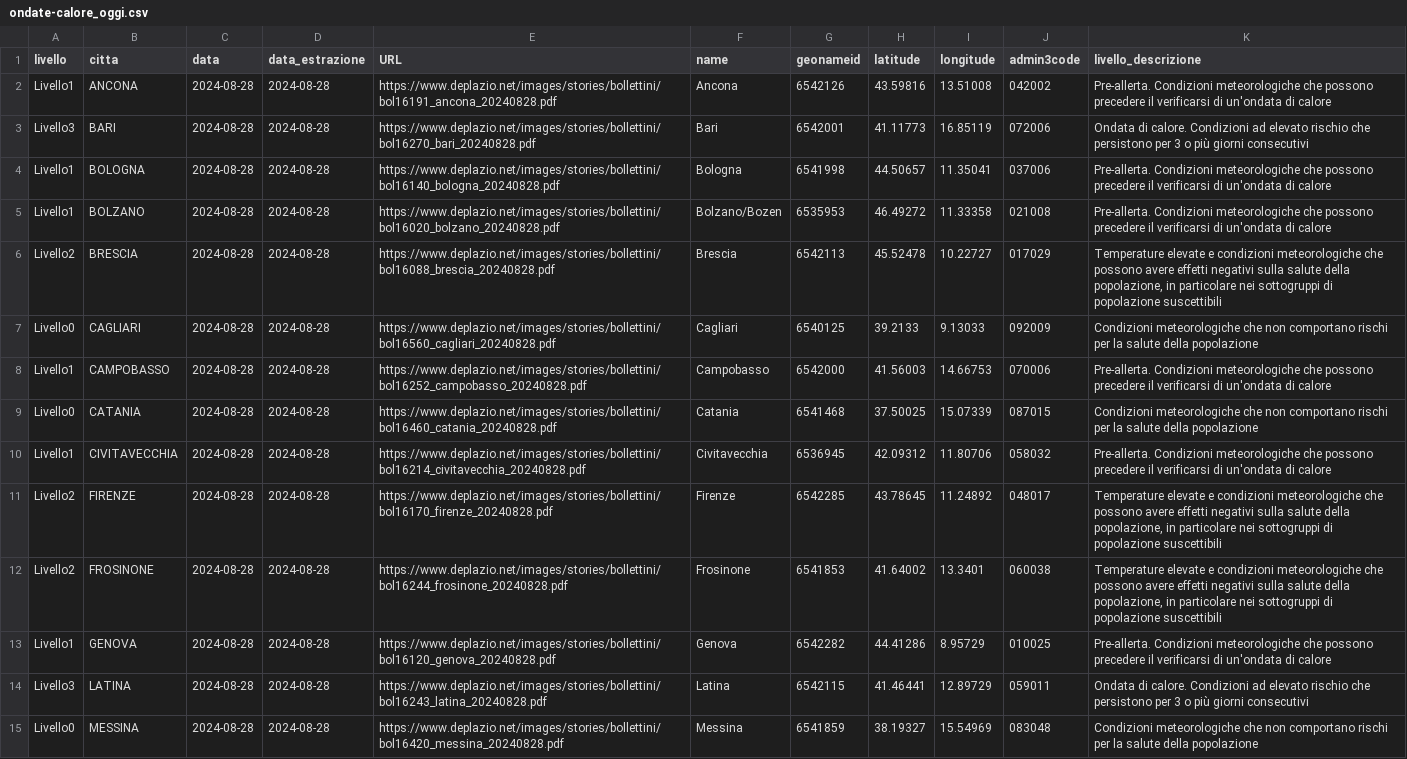
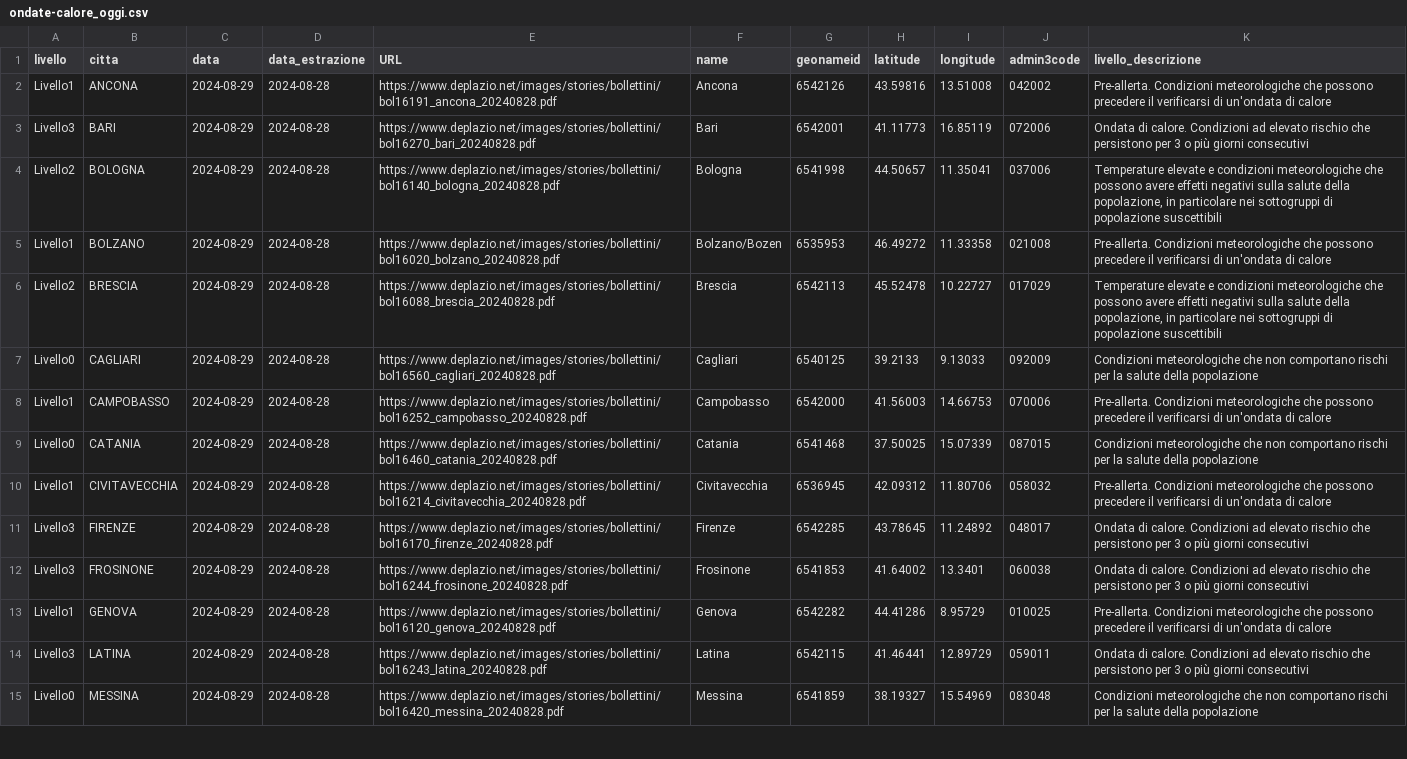
Before and after one commit to ondata/ondate-calore, a CSV file: data/ondate-calore_oggi.csv, drawn as a sheet; only a part is shown; the diff covers the shown part only; the diff names each change by its address in the sheet, - before the commit and + after, or states it on an @@ line.

```diff
--- a/data/ondate-calore_oggi.csv
+++ b/data/ondate-calore_oggi.csv
-C2:C15 (data): 2024-08-28
+C2:C15 (data): 2024-08-29
-A4 (livello): Livello1
+A4 (livello): Livello2
-K4 (livello_descrizione): Pre-allerta. Condizioni meteorologiche che possono precedere il verificarsi di un'ondata di calore
+K4 (livello_descrizione): Temperature elevate e condizioni meteorologiche che possono avere effetti negativi sulla salute della popolazione, in particolare nei sottogruppi di popolazione suscettibili
-A11:A12 (livello): Livello2
+A11:A12 (livello): Livello3
-K11:K12 (livello_descrizione): Temperature elevate e condizioni meteorologiche che possono avere effetti negativi sulla salute della popolazione, in particolare nei sottogruppi di popolazione suscettibili
+K11:K12 (livello_descrizione): Ondata di calore. Condizioni ad elevato rischio che persistono per 3 o più giorni consecutivi
```
Also changed, not shown: 25 edited cells elsewhere in this file, elaborazioni/ondate-calore_oggi.csv.
